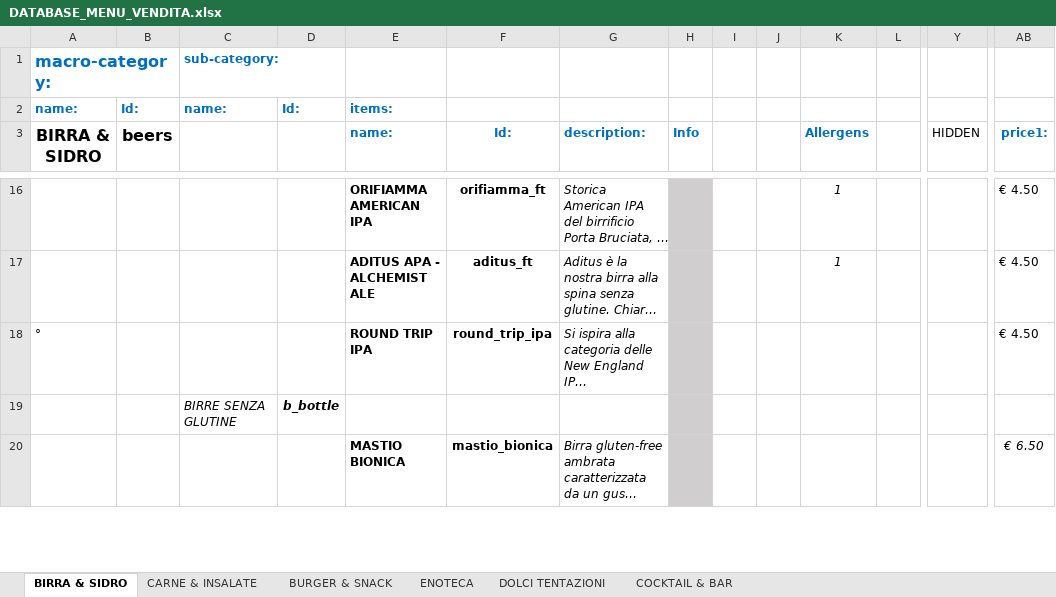
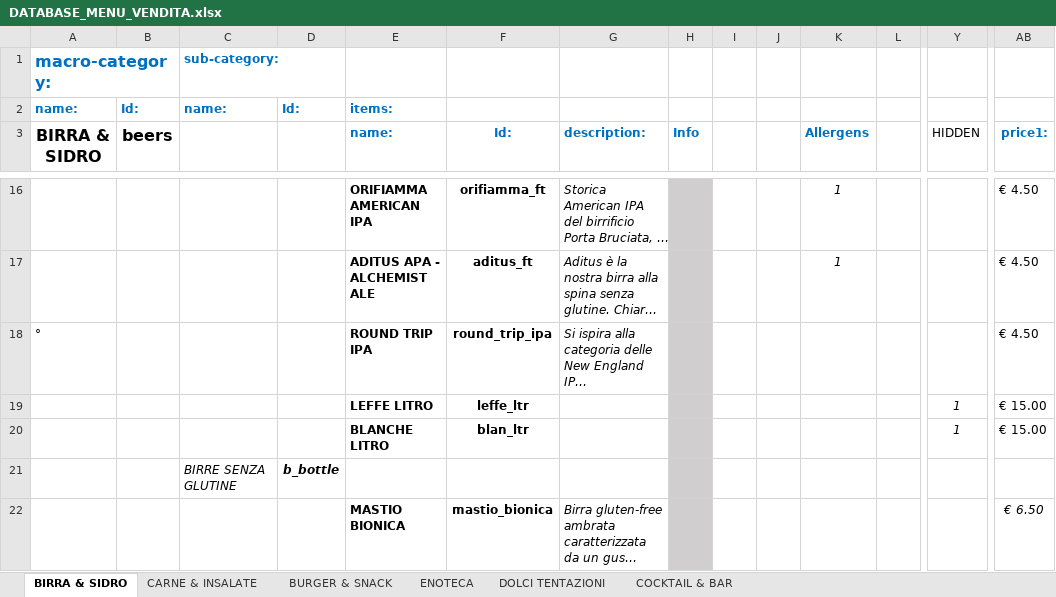
Before and after one commit to jb-pub/menu, an Excel workbook: excel/DATABASE_MENU_VENDITA.xlsx, sheet BIRRA & SIDRO, drawn as a sheet; only a part is shown, gaps mark what is left out; long unchanged cells end in …; values as stored, in another font and other column widths than the file's, no borders; rows hold the shown columns only; the diff names each change by its address in the sheet, - before the commit and + after, or states it on an @@ line.

Commit message:
Menu update via menuPublish script

```diff
--- a/excel/DATABASE_MENU_VENDITA.xlsx (sheet BIRRA & SIDRO)
+++ b/excel/DATABASE_MENU_VENDITA.xlsx (sheet BIRRA & SIDRO)
+row 19:  |  |  |  | LEFFE LITRO | leffe_ltr |  |  |  |  |  |  | 1 | € 15.00
+row 20:  |  |  |  | BLANCHE LITRO | blan_ltr |  |  |  |  |  |  | 1 | € 15.00
```
Also changed, not shown: 1 other file.
